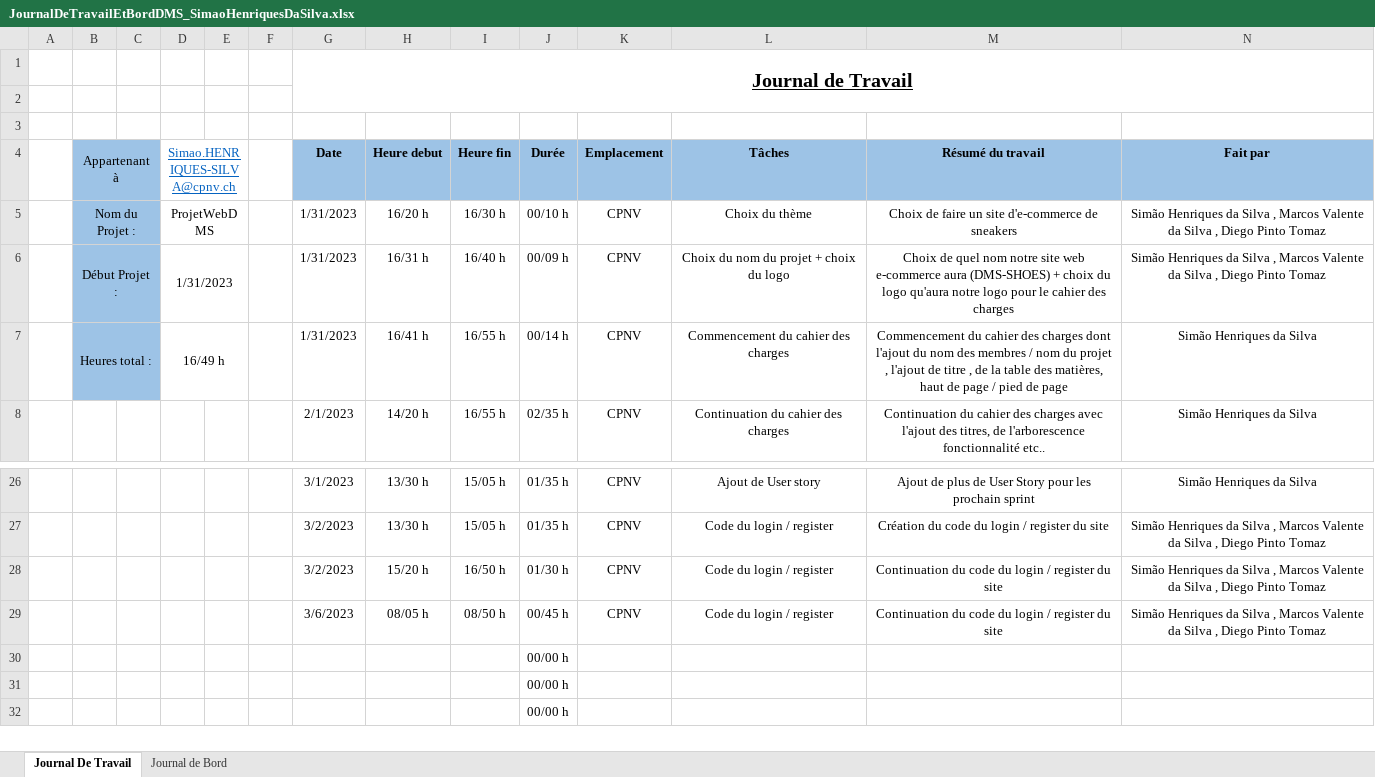
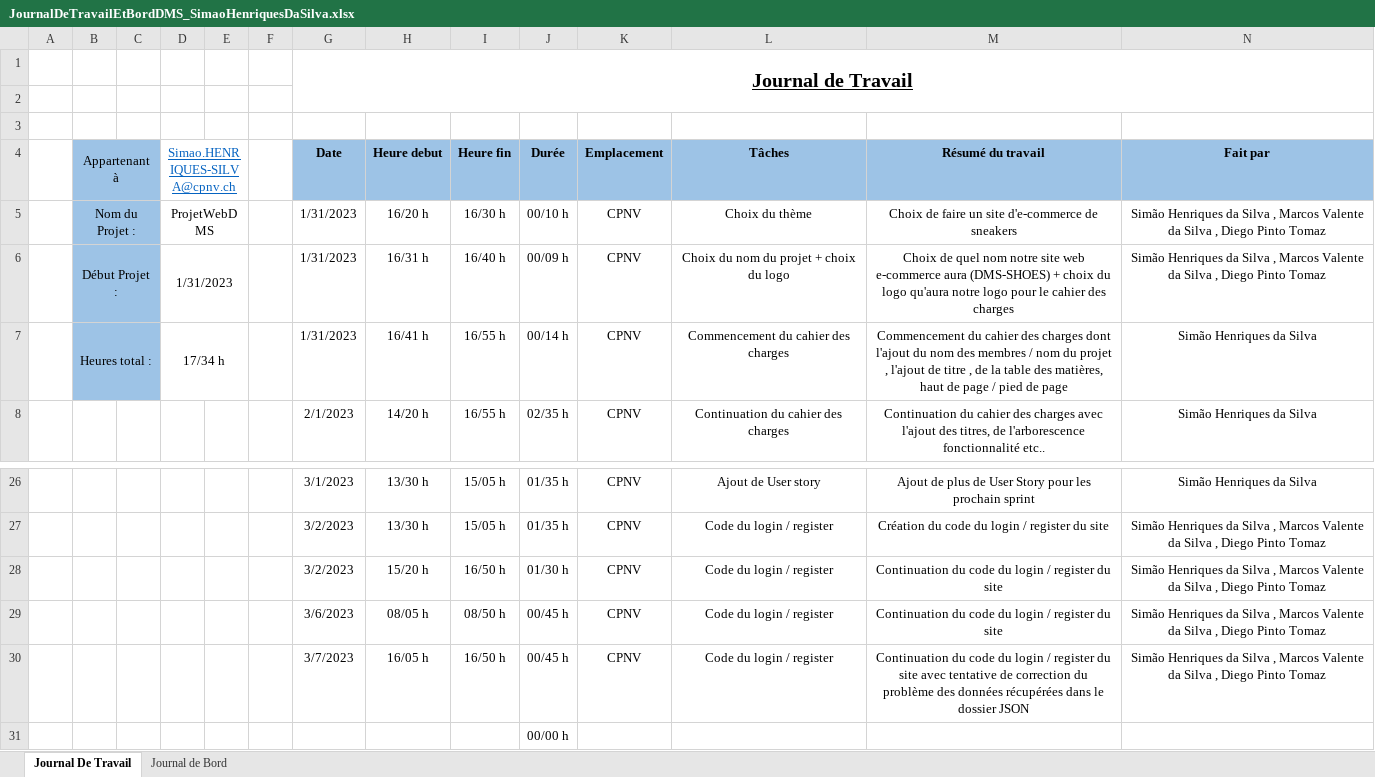
Before and after one commit to CPNV-Diego/ProjetWebDMS, an Excel workbook: Documentation/JournalDeTravailEtBordDMS_SimaoHenriquesDaSilva.xlsx, sheet Journal De Travail, drawn as a sheet; only a part is shown, gaps mark what is left out; the shorter side is filled out with more unchanged rows; values as stored, in another font and other column widths than the file's, no borders; table styles not drawn; removed rows and columns are numbered as before the commit, all else as after; the diff names each change by its address in the sheet, - before the commit and + after, or states it on an @@ line.

Commit message:
Mise à jour du Journal de travail
Mise à jour du Journal de travail avec la continuation de du login / register.

```diff
--- a/Documentation/JournalDeTravailEtBordDMS_SimaoHenriquesDaSilva.xlsx (sheet Journal De Travail)
+++ b/Documentation/JournalDeTravailEtBordDMS_SimaoHenriquesDaSilva.xlsx (sheet Journal De Travail)
-D7 (Simao.HENRIQUES-SILVA@cpnv.ch): 16/49 h
+D7 (Simao.HENRIQUES-SILVA@cpnv.ch): 17/34 h
-row 30:  |  |  |  |  |  |  |  |  | 00/00 h
+row 30:  |  |  |  |  |  | 3/7/2023 | 16/05 h | 16/50 h | 00/45 h | CPNV | Code du login / register | Continuation du code du login / register du site avec tentative de correction du problème des données récupérées dans le dossier JSON | Simão Henriques da Silva , Marcos Valente da Silva , Diego Pinto Tomaz
```
